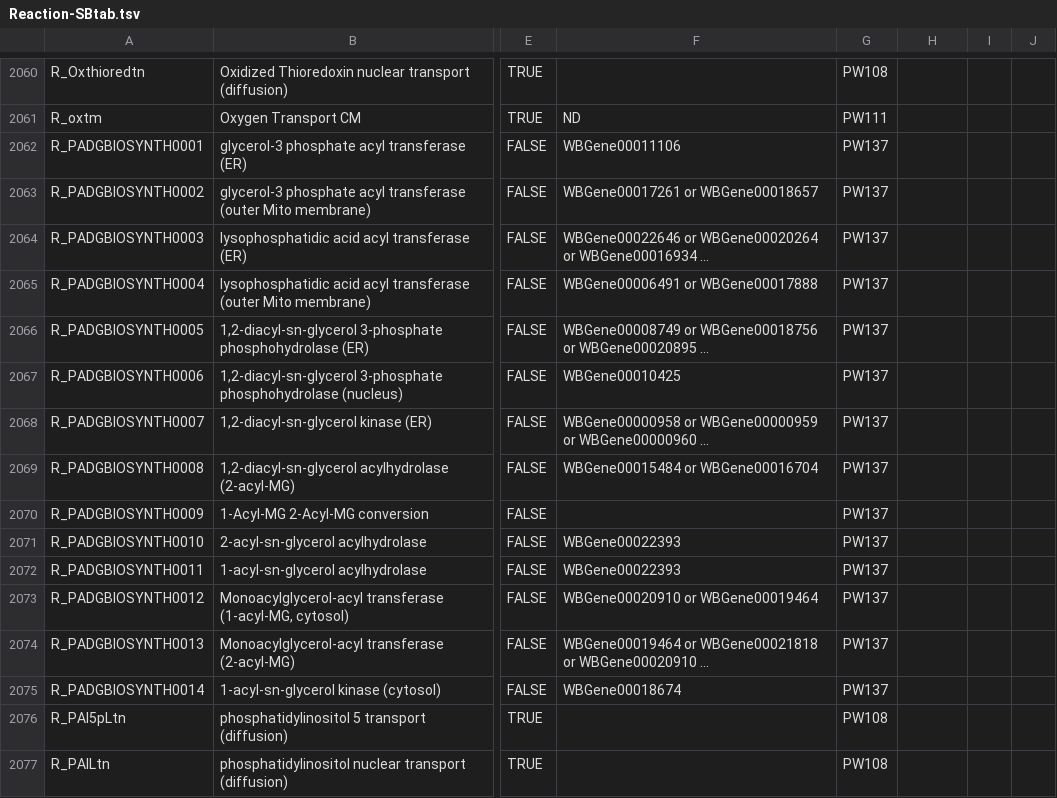
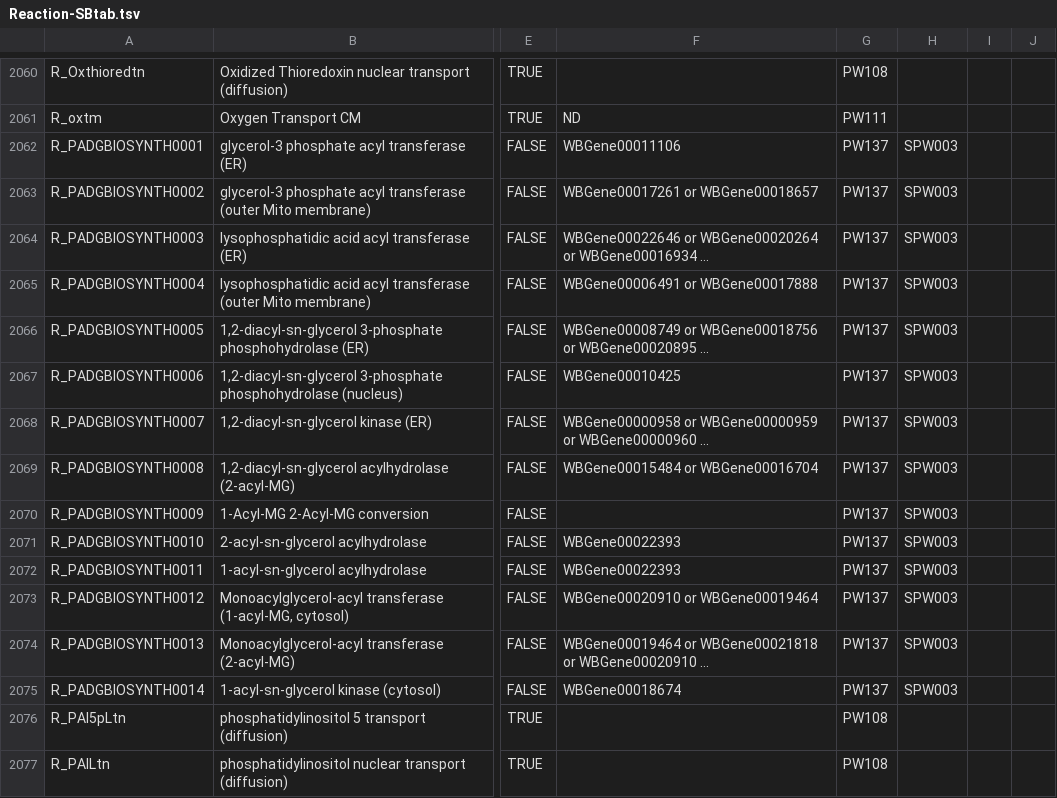
Before and after one commit to wormjam-consortium/wormjam, a TSV file: curation/Reaction-SBtab.tsv, drawn as a sheet; only a part is shown, gaps mark what is left out; long unchanged cells end in …; the diff covers the shown part only; the diff names each change by its address in the sheet, - before the commit and + after, or states it on an @@ line.

```diff
--- a/curation/Reaction-SBtab.tsv
+++ b/curation/Reaction-SBtab.tsv
-H2062:H2075: (empty)
+H2062:H2075: SPW003
```
Also changed, not shown: 22 edited cells elsewhere in this file, curation/Pathway-SBtab.tsv.
